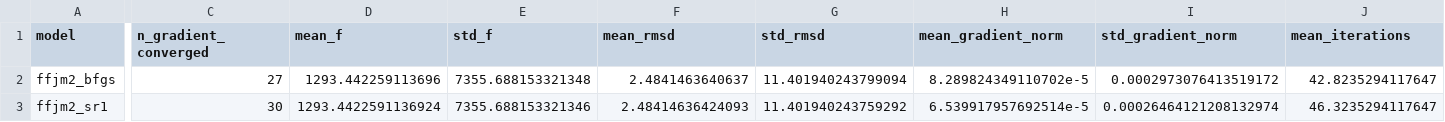
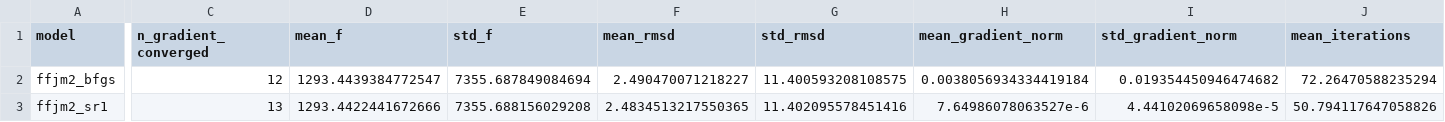
Before and after one commit to FabioAFortunato/Saint_Venant_fork_river, a CSV file: results/ffjm2_modelos_mgh_resumo.csv, drawn as a sheet; only a part is shown, gaps mark what is left out; the diff covers the shown part only; the diff names each change by its address in the sheet, - before the commit and + after, or states it on an @@ line.

```diff
--- a/results/ffjm2_modelos_mgh_resumo.csv
+++ b/results/ffjm2_modelos_mgh_resumo.csv
-C2 (n_gradient_converged): 27
+C2 (n_gradient_converged): 12
-D2 (mean_f): 1293.442259113696
+D2 (mean_f): 1293.4439384772547
-E2 (std_f): 7355.688153321348
+E2 (std_f): 7355.687849084694
-F2 (mean_rmsd): 2.4841463640637
+F2 (mean_rmsd): 2.490470071218227
-G2 (std_rmsd): 11.401940243799094
+G2 (std_rmsd): 11.400593208108575
-H2 (mean_gradient_norm): 8.289824349110702e-5
+H2 (mean_gradient_norm): 0.0038056934334419184
-I2 (std_gradient_norm): 0.0002973076413519172
+I2 (std_gradient_norm): 0.019354450946474682
-J2 (mean_iterations): 42.8235294117647
+J2 (mean_iterations): 72.26470588235294
-C3 (n_gradient_converged): 30
+C3 (n_gradient_converged): 13
-D3 (mean_f): 1293.4422591136924
+D3 (mean_f): 1293.4422441672666
-E3 (std_f): 7355.688153321346
+E3 (std_f): 7355.688156029208
-F3 (mean_rmsd): 2.48414636424093
+F3 (mean_rmsd): 2.4834513217550365
-G3 (std_rmsd): 11.401940243759292
+G3 (std_rmsd): 11.402095578451416
-H3 (mean_gradient_norm): 6.539917957692514e-5
+H3 (mean_gradient_norm): 7.64986078063527e-6
-I3 (std_gradient_norm): 0.00026464121208132974
+I3 (std_gradient_norm): 4.44102069658098e-5
-J3 (mean_iterations): 46.3235294117647
+J3 (mean_iterations): 50.794117647058826
```
Also changed, not shown: 74 edited cells elsewhere in this file, results/comparacao_solvers_real_dim10.csv, results/comparacao_solvers_twin_dim10.csv, 27 other files.
